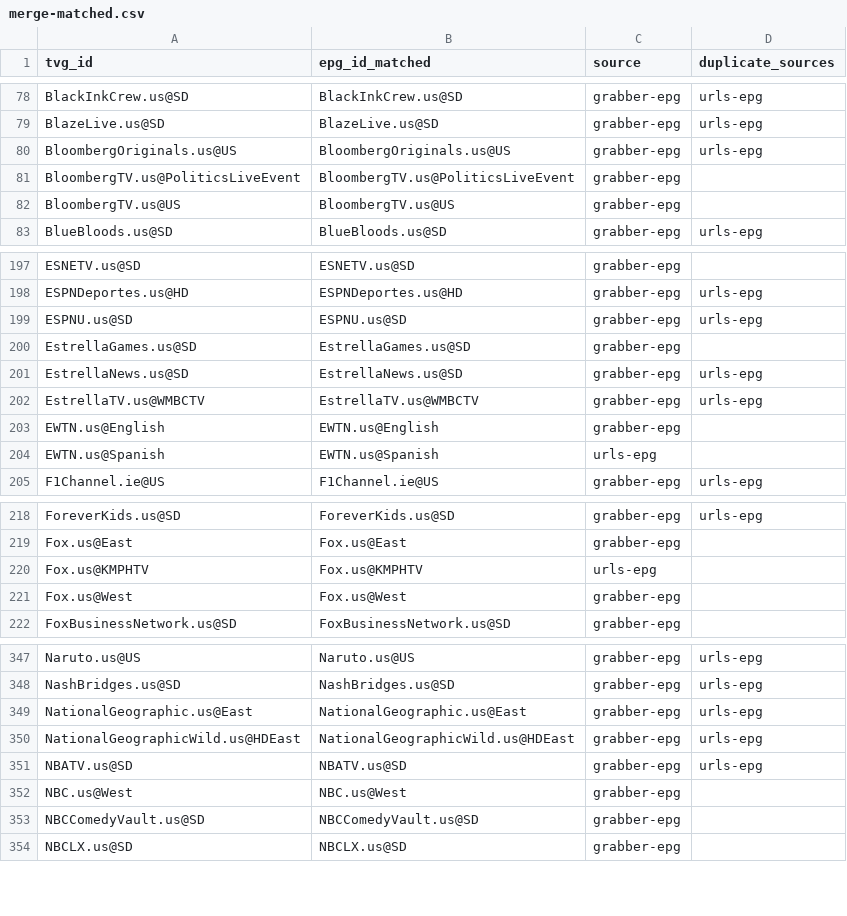
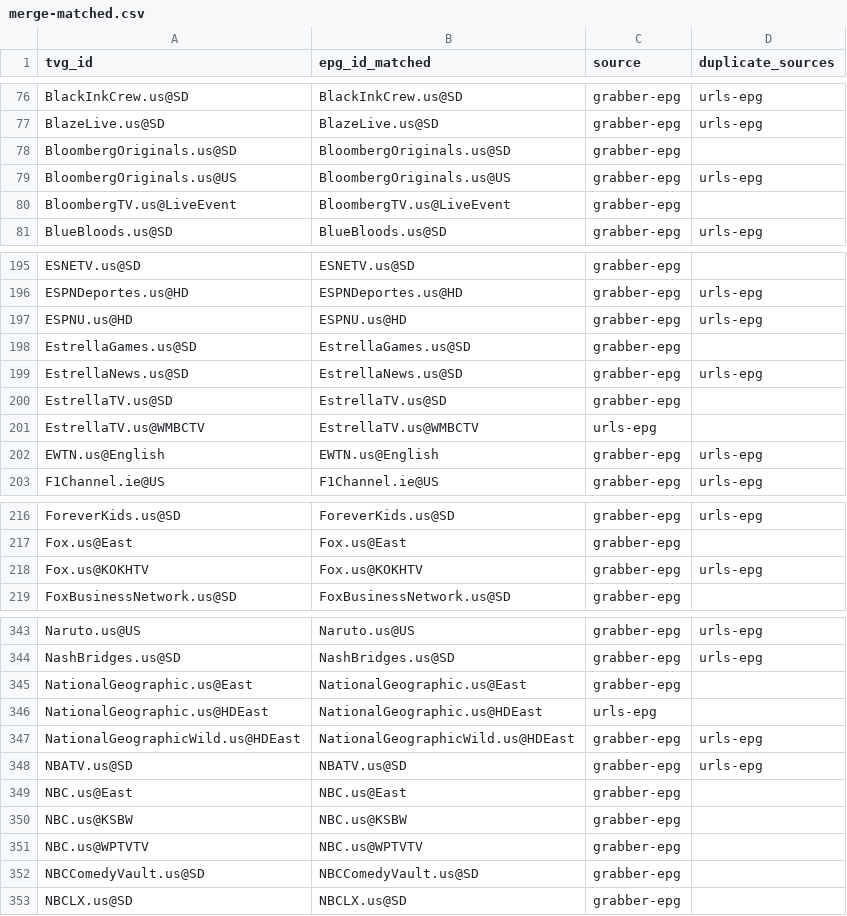
Before and after one commit to umarjamilpc/EPG-LIST-GEN, a CSV file: epgs/US/reports/merge-matched.csv, drawn as a sheet; only a part is shown, gaps mark what is left out; the diff covers the shown part only.

```diff
--- a/epgs/US/reports/merge-matched.csv
+++ b/epgs/US/reports/merge-matched.csv
@@ -79,5 +77,5 @@ BlackInkCrew.us@SD,BlackInkCrew.us@SD,grabber-epg,urls-epg
 BlazeLive.us@SD,BlazeLive.us@SD,grabber-epg,urls-epg
+BloombergOriginals.us@SD,BloombergOriginals.us@SD,grabber-epg,
 BloombergOriginals.us@US,BloombergOriginals.us@US,grabber-epg,urls-epg
-BloombergTV.us@PoliticsLiveEvent,BloombergTV.us@PoliticsLiveEvent,grabber-epg,
-BloombergTV.us@US,BloombergTV.us@US,grabber-epg,
+BloombergTV.us@LiveEvent,BloombergTV.us@LiveEvent,grabber-epg,
 BlueBloods.us@SD,BlueBloods.us@SD,grabber-epg,urls-epg
@@ -198,8 +196,8 @@ ESNETV.us@SD,ESNETV.us@SD,grabber-epg,
 ESPNDeportes.us@HD,ESPNDeportes.us@HD,grabber-epg,urls-epg
-ESPNU.us@SD,ESPNU.us@SD,grabber-epg,urls-epg
+ESPNU.us@HD,ESPNU.us@HD,grabber-epg,urls-epg
 EstrellaGames.us@SD,EstrellaGames.us@SD,grabber-epg,
 EstrellaNews.us@SD,EstrellaNews.us@SD,grabber-epg,urls-epg
-EstrellaTV.us@WMBCTV,EstrellaTV.us@WMBCTV,grabber-epg,urls-epg
-EWTN.us@English,EWTN.us@English,grabber-epg,
-EWTN.us@Spanish,EWTN.us@Spanish,urls-epg,
+EstrellaTV.us@SD,EstrellaTV.us@SD,grabber-epg,
+EstrellaTV.us@WMBCTV,EstrellaTV.us@WMBCTV,urls-epg,
+EWTN.us@English,EWTN.us@English,grabber-epg,urls-epg
 F1Channel.ie@US,F1Channel.ie@US,grabber-epg,urls-epg
@@ -219,4 +217,3 @@ ForeverKids.us@SD,ForeverKids.us@SD,grabber-epg,urls-epg
 Fox.us@East,Fox.us@East,grabber-epg,
-Fox.us@KMPHTV,Fox.us@KMPHTV,urls-epg,
-Fox.us@West,Fox.us@West,grabber-epg,
+Fox.us@KOKHTV,Fox.us@KOKHTV,grabber-epg,urls-epg
 FoxBusinessNetwork.us@SD,FoxBusinessNetwork.us@SD,grabber-epg,
@@ -348,6 +344,9 @@ Naruto.us@US,Naruto.us@US,grabber-epg,urls-epg
 NashBridges.us@SD,NashBridges.us@SD,grabber-epg,urls-epg
-NationalGeographic.us@East,NationalGeographic.us@East,grabber-epg,urls-epg
+NationalGeographic.us@East,NationalGeographic.us@East,grabber-epg,
+NationalGeographic.us@HDEast,NationalGeographic.us@HDEast,urls-epg,
 NationalGeographicWild.us@HDEast,NationalGeographicWild.us@HDEast,grabber-epg,urls-epg
 NBATV.us@SD,NBATV.us@SD,grabber-epg,urls-epg
-NBC.us@West,NBC.us@West,grabber-epg,
+NBC.us@East,NBC.us@East,grabber-epg,
+NBC.us@KSBW,NBC.us@KSBW,grabber-epg,
+NBC.us@WPTVTV,NBC.us@WPTVTV,grabber-epg,
 NBCComedyVault.us@SD,NBCComedyVault.us@SD,grabber-epg,
```
Also changed, not shown: 1 added row, 6 removed rows and 33 edited cells elsewhere in this file, epgs/US/reports/grabber-matched.csv, epgs/US/reports/urls-matched.csv, 12 other files.
